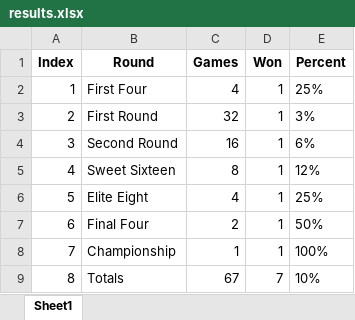
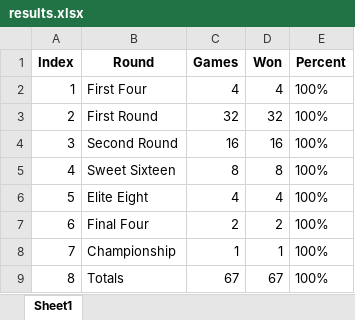
Before and after one commit to meprogrammerguy/pyMadness, an Excel workbook: archive/2024/results.xlsx, sheet Sheet1, drawn as a sheet; values as stored, in another font and other column widths than the file's, no borders; the diff names each change by its address in the sheet, - before the commit and + after, or states it on an @@ line.

Commit message:
measure_results all but the wins calculation

```diff
--- a/archive/2024/results.xlsx (sheet Sheet1)
+++ b/archive/2024/results.xlsx (sheet Sheet1)
-D2 (Won): 1
+D2 (Won): 4
-E2 (Percent): 25%
+E2 (Percent): 100%
-D3 (Won): 1
+D3 (Won): 32
-E3 (Percent): 3%
+E3 (Percent): 100%
-D4 (Won): 1
+D4 (Won): 16
-E4 (Percent): 6%
+E4 (Percent): 100%
-D5 (Won): 1
+D5 (Won): 8
-E5 (Percent): 12%
+E5 (Percent): 100%
-D6 (Won): 1
+D6 (Won): 4
-E6 (Percent): 25%
+E6 (Percent): 100%
-D7 (Won): 1
+D7 (Won): 2
-E7 (Percent): 50%
+E7 (Percent): 100%
-D9 (Won): 7
+D9 (Won): 67
-E9 (Percent): 10%
+E9 (Percent): 100%
```
Also changed, not shown: predict.xlsx, stats.xlsx, 3 other files.
